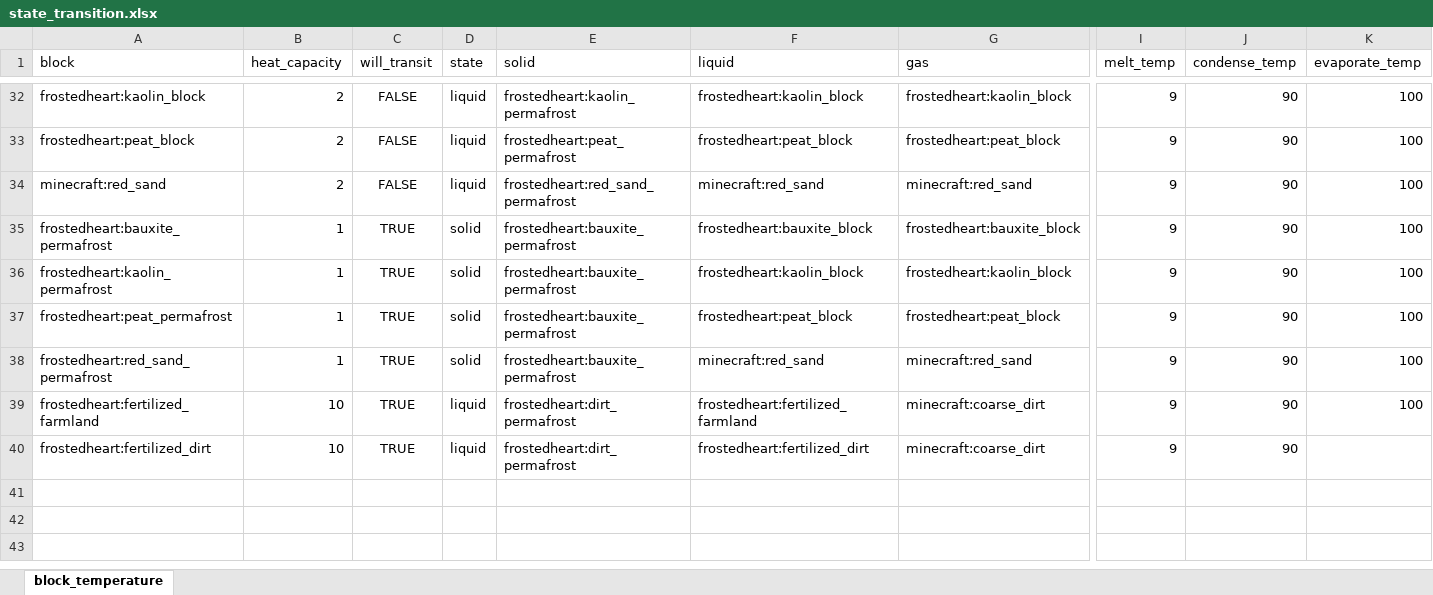
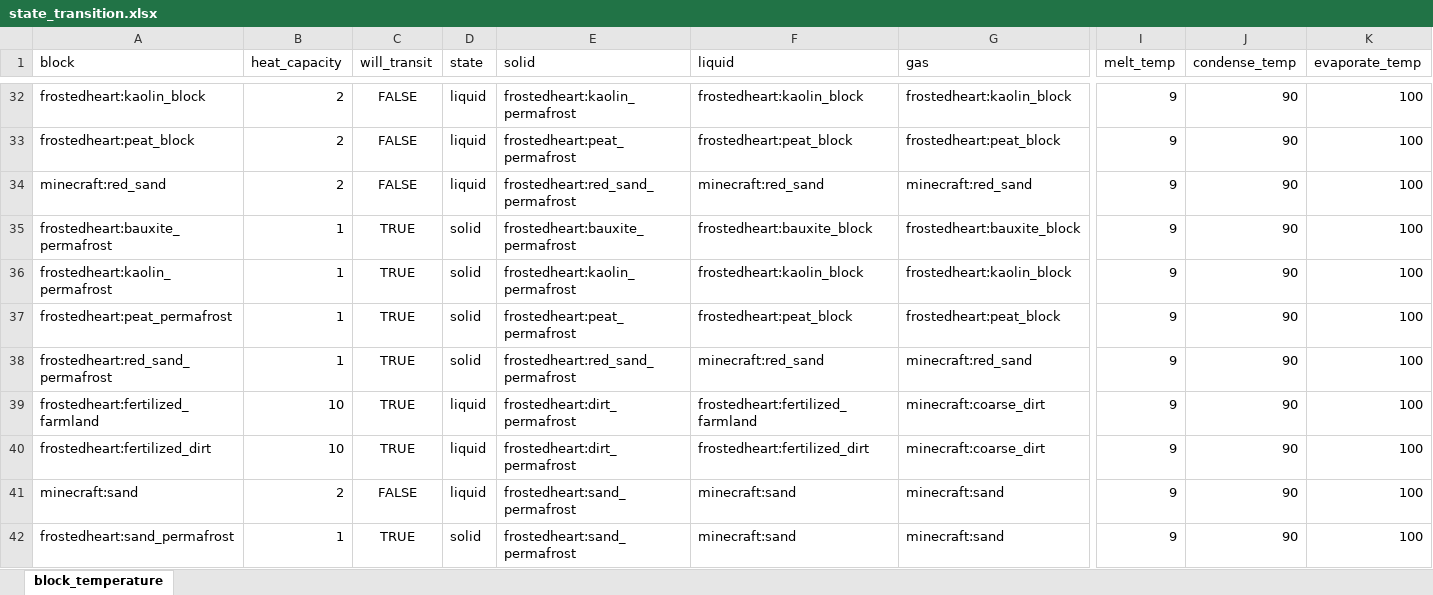
Before and after one commit to TeamMoegMC/FrostedHeart, an Excel workbook: src/datagen/resources/data/frostedheart/data/state_transition.xlsx, sheet block_temperature, drawn as a sheet; only a part is shown, gaps mark what is left out; values as stored, in another font and other column widths than the file's, no borders; rows hold the shown columns only; the diff names each change by its address in the sheet, - before the commit and + after, or states it on an @@ line.

Commit message:
Datagen

```diff
--- a/src/datagen/resources/data/frostedheart/data/state_transition.xlsx (sheet block_temperature)
+++ b/src/datagen/resources/data/frostedheart/data/state_transition.xlsx (sheet block_temperature)
-E36 (solid): frostedheart:bauxite_permafrost
+E36 (solid): frostedheart:kaolin_permafrost
-E37 (solid): frostedheart:bauxite_permafrost
+E37 (solid): frostedheart:peat_permafrost
-E38 (solid): frostedheart:bauxite_permafrost
+E38 (solid): frostedheart:red_sand_permafrost
-K40 (evaporate_temp): (empty)
+K40 (evaporate_temp): 100
+row 41: minecraft:sand | 2 | FALSE | liquid | frostedheart:sand_permafrost | minecraft:sand | minecraft:sand | 9 | 90 | 100
+row 42: frostedheart:sand_permafrost | 1 | TRUE | solid | frostedheart:sand_permafrost | minecraft:sand | minecraft:sand | 9 | 90 | 100
```
Also changed, not shown: src/datagen/resources/data/frostedheart/data/new_food_value.xlsx, src/datagen/resources/data/frostedheart/data/plant_temperature.xlsx, 29 other files.
